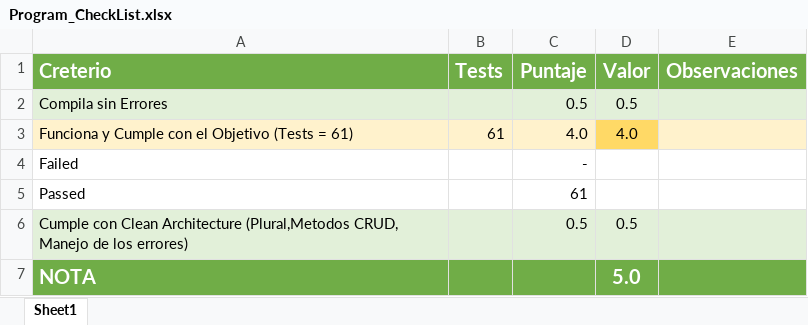
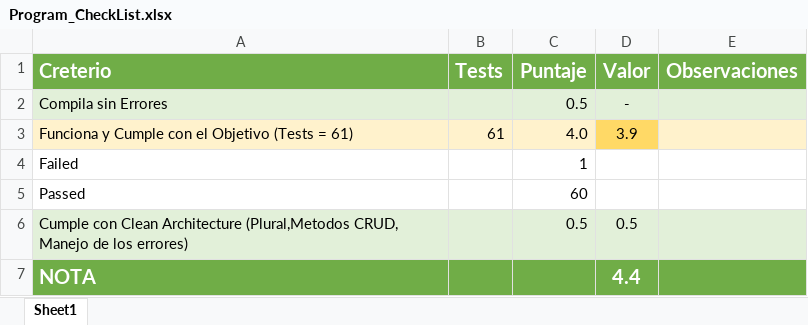
Before and after one commit to Jucer74/ServicesDevelopment, an Excel workbook: Exams/Exam-03/Program_CheckList.xlsx, sheet Sheet1, drawn as a sheet; values as stored, in another font and other column widths than the file's, no borders; conditional formats not drawn; the diff names each change by its address in the sheet, - before the commit and + after, or states it on an @@ line.

Commit message:
Update Program_CheckList.xlsx

```diff
--- a/Exams/Exam-03/Program_CheckList.xlsx (sheet Sheet1)
+++ b/Exams/Exam-03/Program_CheckList.xlsx (sheet Sheet1)
-D2 (Valor): 0.5
+D2 (Valor): -
-D3 (Valor): 4.0
+D3 (Valor): 3.9
-C4 (Puntaje): -
+C4 (Puntaje): 1
-C5 (Puntaje): 61
+C5 (Puntaje): 60
-D7 (Valor): 5.0
+D7 (Valor): 4.4
```
